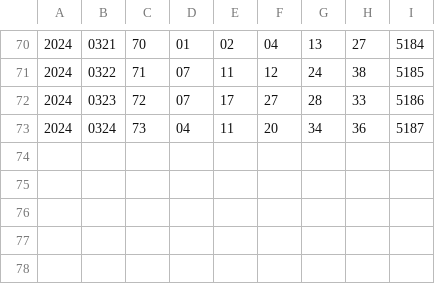
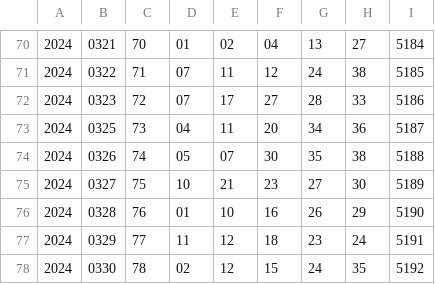
Before and after one commit to takmatsumoto1226/takmatsumoto, a CSV file: data/csv/39-year/39-2024.csv, drawn as a sheet; only a part is shown, gaps mark what is left out.

```diff
--- a/data/csv/39-year/39-2024.csv
+++ b/data/csv/39-year/39-2024.csv
@@ -72,2 +72,7 @@
 2024,0323,72,07,17,27,28,33,5186
-2024,0324,73,04,11,20,34,36,5187
+2024,0325,73,04,11,20,34,36,5187
+2024,0326,74,05,07,30,35,38,5188
+2024,0327,75,10,21,23,27,30,5189
+2024,0328,76,01,10,16,26,29,5190
+2024,0329,77,11,12,18,23,24,5191
+2024,0330,78,02,12,15,24,35,5192
```
Also changed, not shown: data/csv/4-star/2024.csv, data/csv/49-year/49-2024.csv, 9 other files.
